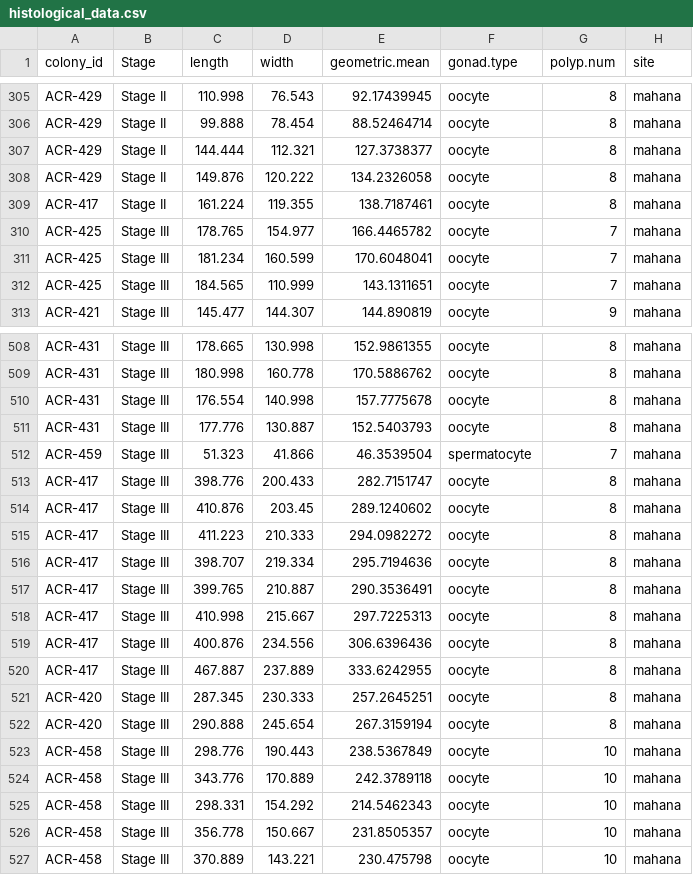
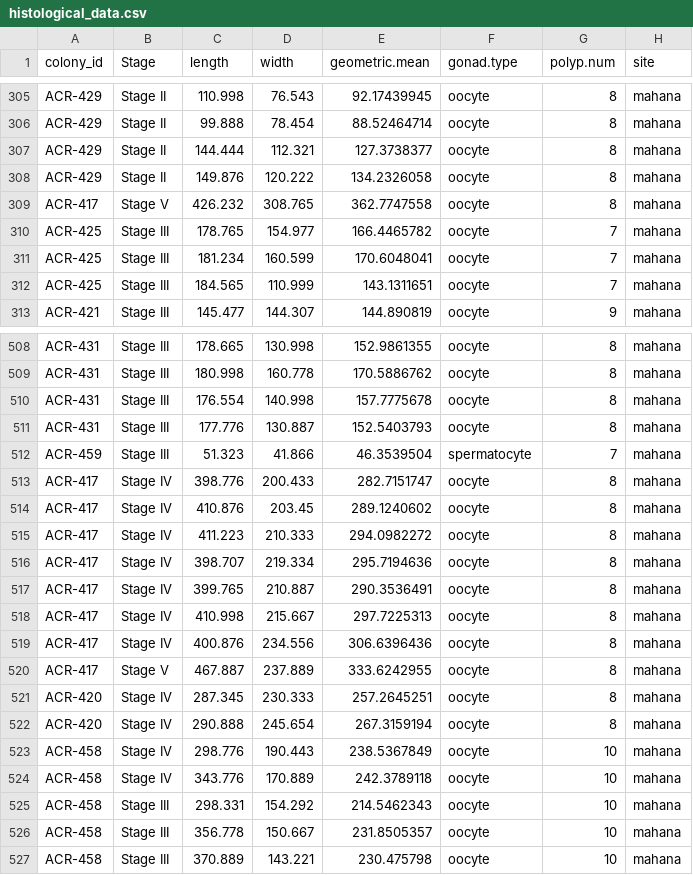
Before and after one commit to daniellembecker/A.pul_Gametogenesis, a CSV file: histology/data/histological_data.csv, drawn as a sheet; only a part is shown, gaps mark what is left out; the diff names each change by its address in the sheet, - before the commit and + after, or states it on an @@ line.

```diff
--- a/histology/data/histological_data.csv
+++ b/histology/data/histological_data.csv
-B309 (Stage): Stage II
+B309 (Stage): Stage V
-C309 (length): 161.224
+C309 (length): 426.232
-D309 (width): 119.355
+D309 (width): 308.765
-E309 (geometric.mean): 138.7187461
+E309 (geometric.mean): 362.7747558
-B513:B519 (Stage): Stage III
+B513:B519 (Stage): Stage IV
-B520 (Stage): Stage III
+B520 (Stage): Stage V
-B521:B524 (Stage): Stage III
+B521:B524 (Stage): Stage IV
```
Also changed, not shown: 27 other files.
